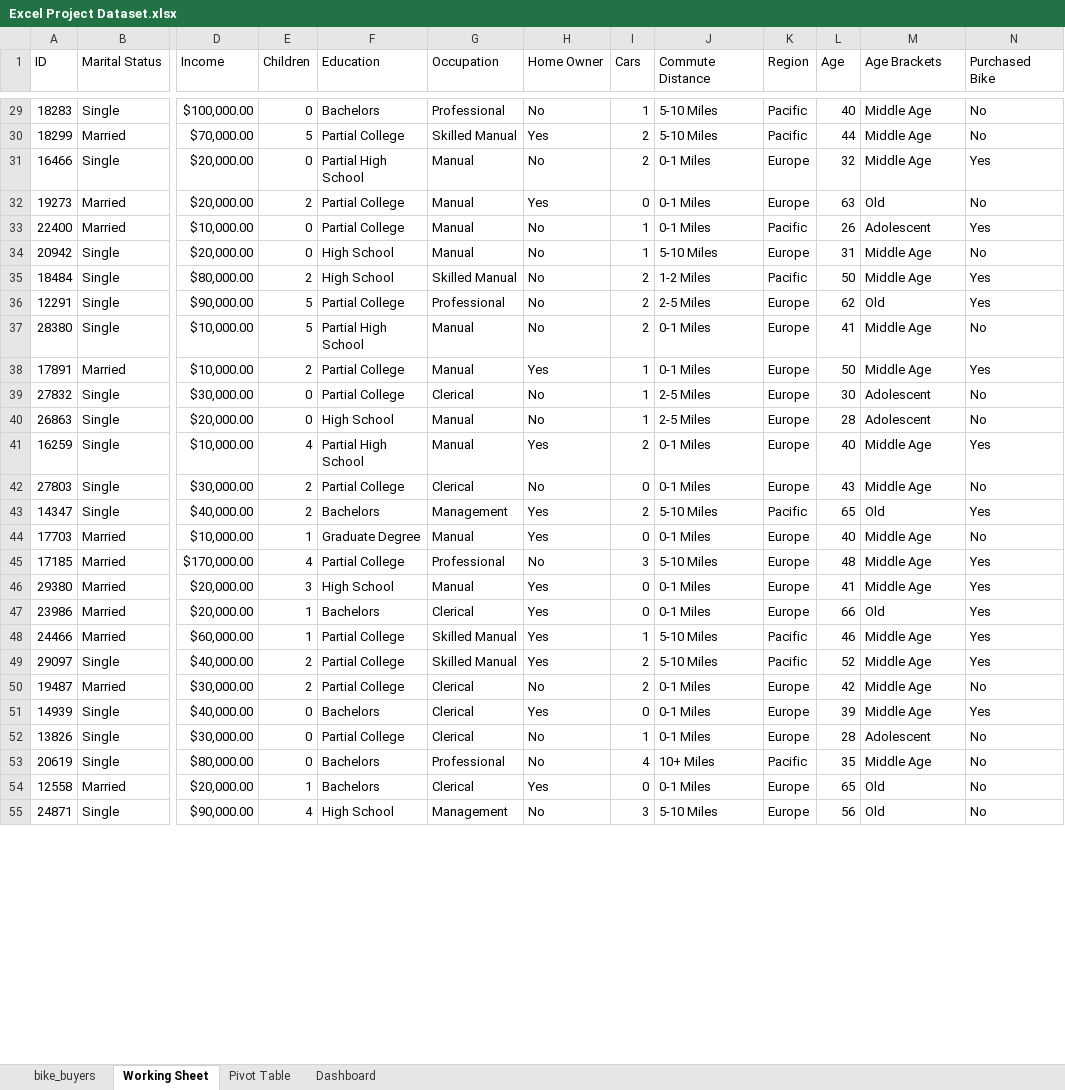
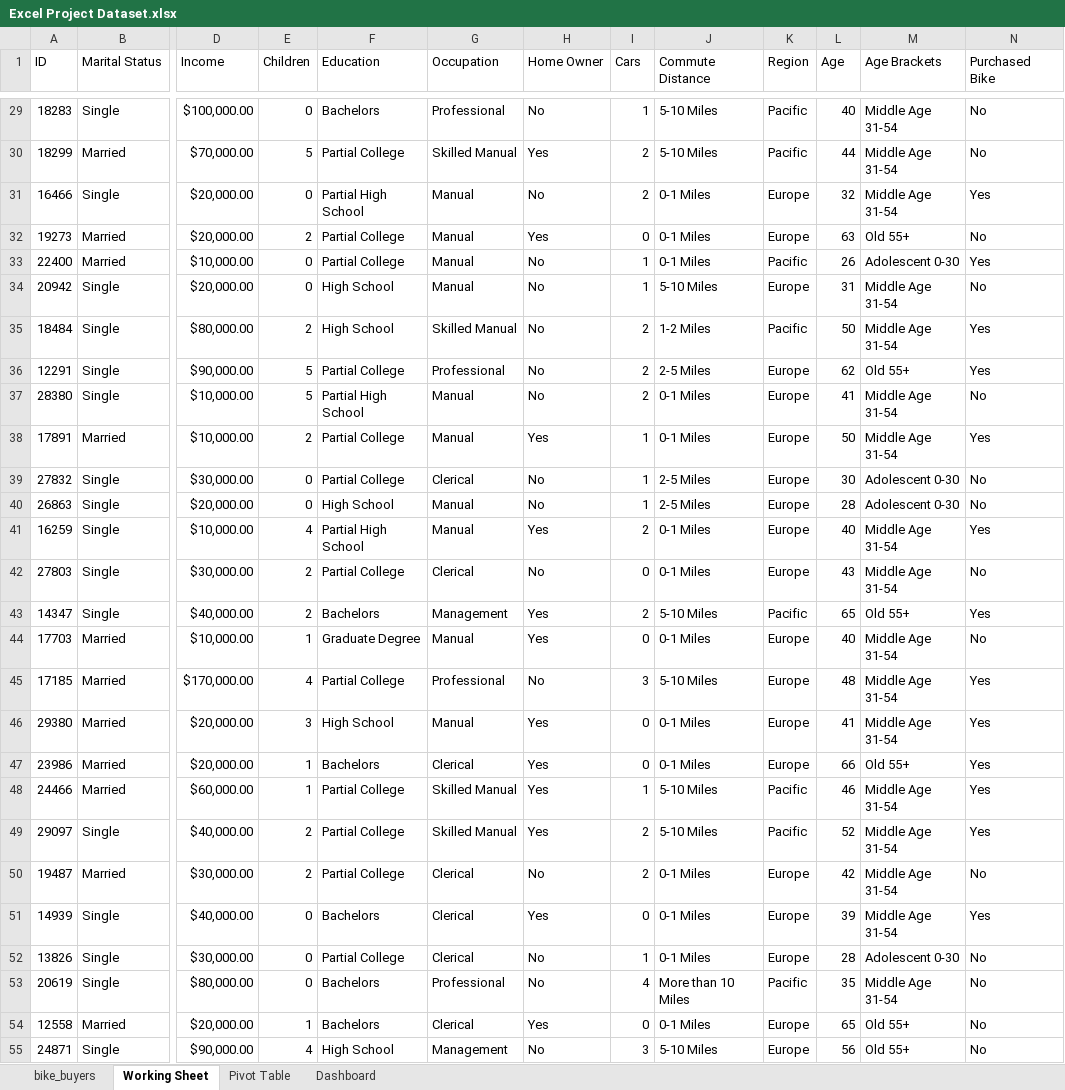
Before and after one commit to ayan978/Excel-Learning, an Excel workbook: Excel Project Dataset.xlsx, sheet Working Sheet, drawn as a sheet; only a part is shown, gaps mark what is left out; values as stored, in another font and other column widths than the file's, no borders; the diff covers the shown part only; the diff names each change by its address in the sheet, - before the commit and + after, or states it on an @@ line.

```diff
--- a/Excel Project Dataset.xlsx (sheet Working Sheet)
+++ b/Excel Project Dataset.xlsx (sheet Working Sheet)
-M29:M31 (Age Brackets): Middle Age
+M29:M31 (Age Brackets): Middle Age 31-54
-M32 (Age Brackets): Old
+M32 (Age Brackets): Old 55+
-M33 (Age Brackets): Adolescent
+M33 (Age Brackets): Adolescent 0-30
-M34:M35 (Age Brackets): Middle Age
+M34:M35 (Age Brackets): Middle Age 31-54
-M36 (Age Brackets): Old
+M36 (Age Brackets): Old 55+
-M37:M38 (Age Brackets): Middle Age
+M37:M38 (Age Brackets): Middle Age 31-54
-M39:M40 (Age Brackets): Adolescent
+M39:M40 (Age Brackets): Adolescent 0-30
-M41:M42 (Age Brackets): Middle Age
+M41:M42 (Age Brackets): Middle Age 31-54
-M43 (Age Brackets): Old
+M43 (Age Brackets): Old 55+
-M44:M46 (Age Brackets): Middle Age
+M44:M46 (Age Brackets): Middle Age 31-54
-M47 (Age Brackets): Old
+M47 (Age Brackets): Old 55+
-M48:M51 (Age Brackets): Middle Age
+M48:M51 (Age Brackets): Middle Age 31-54
-M52 (Age Brackets): Adolescent
+M52 (Age Brackets): Adolescent 0-30
-J53 (Commute Distance): 10+ Miles
+J53 (Commute Distance): More than 10 Miles
-M53 (Age Brackets): Middle Age
+M53 (Age Brackets): Middle Age 31-54
-M54:M55 (Age Brackets): Old
+M54:M55 (Age Brackets): Old 55+
```
Also changed, not shown: 1083 edited cells elsewhere in this sheet, sheet Pivot Table, charts or pictures.
